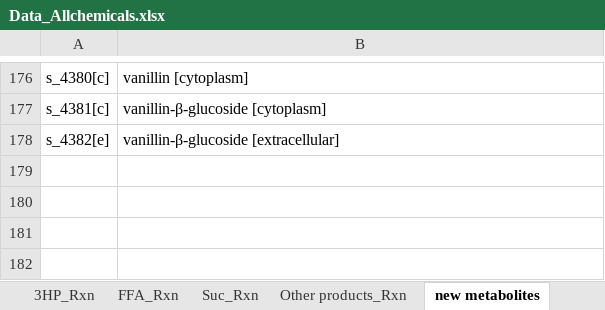
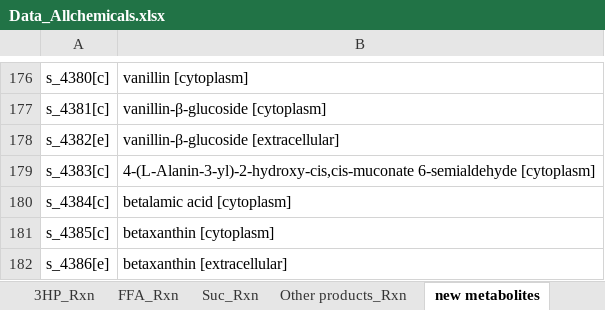
Before and after one commit to broke-why/CellFactory-ecYeastGEM, an Excel workbook: result_ecYeast/Data_Allchemicals.xlsx, sheet new metabolites, drawn as a sheet; only a part is shown, gaps mark what is left out; values as stored, in another font and other column widths than the file's, no borders; the diff names each change by its address in the sheet, - before the commit and + after, or states it on an @@ line.

```diff
--- a/result_ecYeast/Data_Allchemicals.xlsx (sheet new metabolites)
+++ b/result_ecYeast/Data_Allchemicals.xlsx (sheet new metabolites)
+row 179: s_4383[c] | 4-(L-Alanin-3-yl)-2-hydroxy-cis,cis-muconate 6-semialdehyde [cytoplasm]
+row 180: s_4384[c] | betalamic acid [cytoplasm]
+row 181: s_4385[c] | betaxanthin [cytoplasm]
+row 182: s_4386[e] | betaxanthin [extracellular]
```
Also changed, not shown: sheet Other products_Rxn, sheet Models, result_ecYeast/Allchemicals-template.xlsx, 1 other file.
